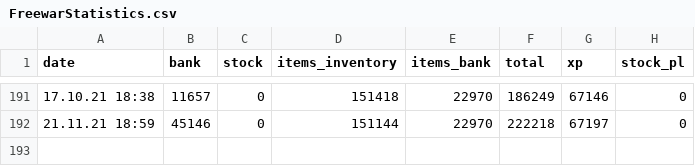
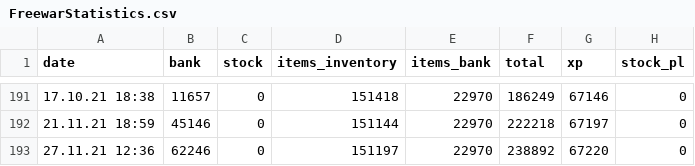
Before and after one commit to KasparJohannesSchneider/FreewarStats, a CSV file: FreewarStatistics.csv, drawn as a sheet; only a part is shown, gaps mark what is left out; the diff names each change by its address in the sheet, - before the commit and + after, or states it on an @@ line.

Commit message:
added data

```diff
--- a/FreewarStatistics.csv
+++ b/FreewarStatistics.csv
+row 193: 27.11.21 12:36 | 62246 | 0 | 151197 | 22970 | 238892 | 67220 | 0
```
Also changed, not shown: 9 other files.
